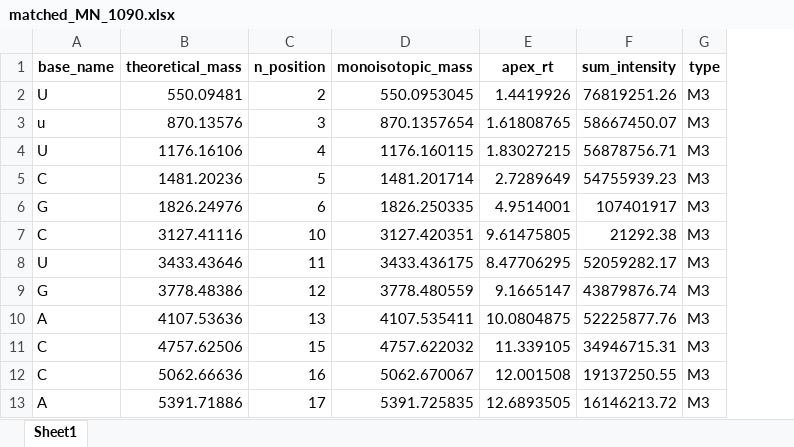
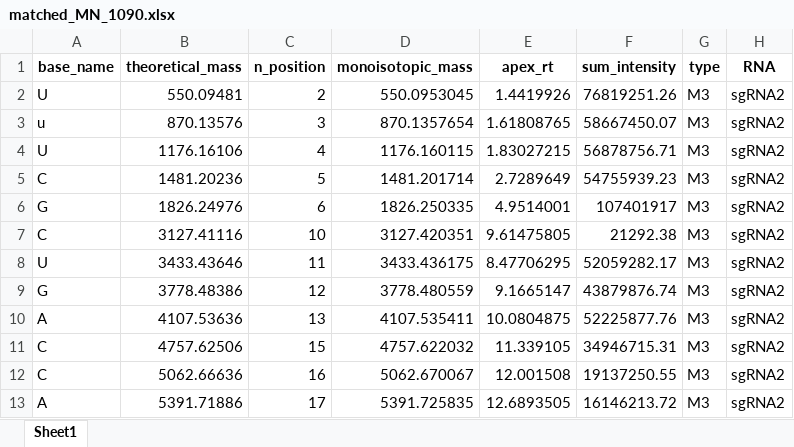
Before and after one commit to Shangsi-Lin/RNA_simulation, an Excel workbook: matched_MN_1090.xlsx, sheet Sheet1, drawn as a sheet; only a part is shown; values as stored, in another font and other column widths than the file's, no borders; the diff names each change by its address in the sheet, - before the commit and + after, or states it on an @@ line.

```diff
--- a/matched_MN_1090.xlsx (sheet Sheet1)
+++ b/matched_MN_1090.xlsx (sheet Sheet1)
+column H (RNA), rows 2-13: all sgRNA2
```
Also changed, not shown: matched_MN_3070.xlsx, 9 other files.
